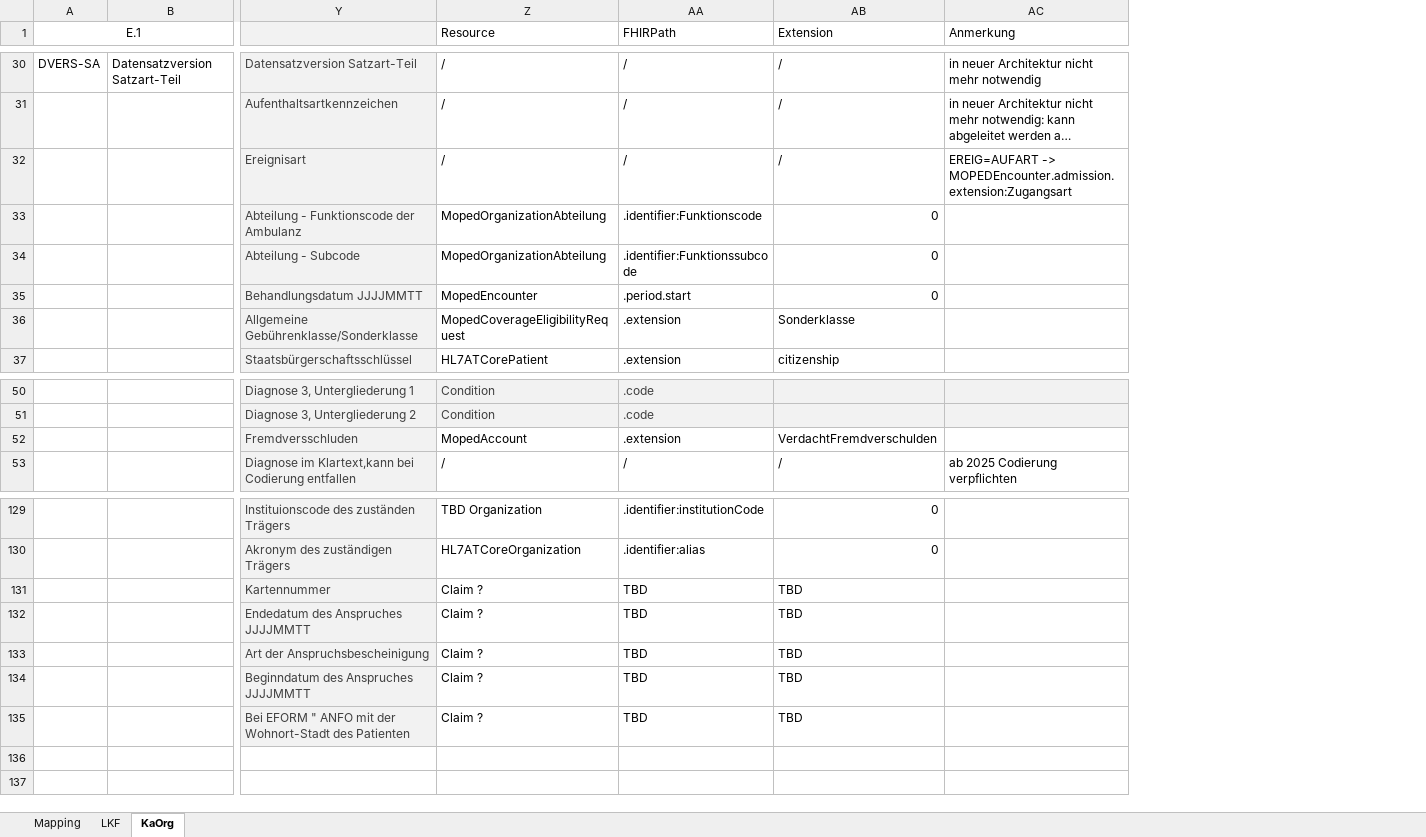
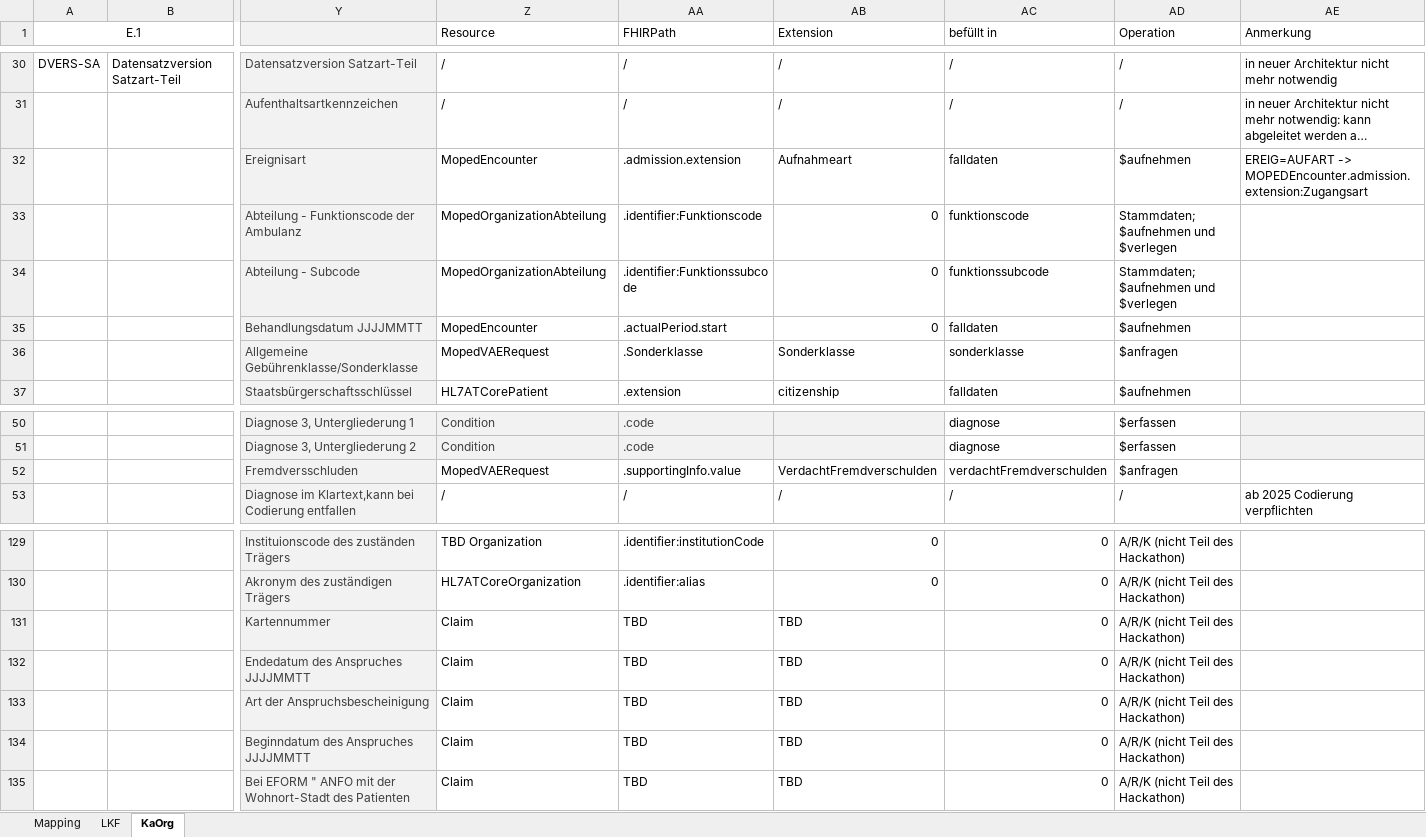
Before and after one commit to HL7Austria/ELGA-MOPED-R5, an Excel workbook: docs/FHIR_Mapping_for_IG.xlsx, sheet KaOrg, drawn as a sheet; only a part is shown, gaps mark what is left out; long unchanged cells end in …; values as stored, in another font and other column widths than the file's, no borders; the diff covers the shown part only; the diff names each change by its address in the sheet, - before the commit and + after, or states it on an @@ line.

```diff
--- a/docs/FHIR_Mapping_for_IG.xlsx (sheet KaOrg)
+++ b/docs/FHIR_Mapping_for_IG.xlsx (sheet KaOrg)
+column AC (befüllt in), rows 30-37: / | / | falldaten | funktionscode | funktionssubcode | falldaten | sonderklasse | falldaten; rows 50-53: diagnose | diagnose | verdachtFremdverschulden | /; rows 129-135: all 0
+column AD (Operation), rows 30-37: / | / | $aufnehmen | Stammdaten; $aufnehmen und $verlegen | Stammdaten; $aufnehmen und $verlegen | $aufnehmen | $anfragen | $aufnehmen; rows 50-53: $erfassen | $erfassen | $anfragen | /; rows 129-135: all A/R/K (nicht Teil des Hackathon)
-Z32 (Resource): /
+Z32 (Resource): MopedEncounter
-AA32 (FHIRPath): /
+AA32 (FHIRPath): .admission.extension
-AB32 (Extension): /
+AB32 (Extension): Aufnahmeart
-AA35 (FHIRPath): .period.start
+AA35 (FHIRPath): .actualPeriod.start
-Z36 (Resource): MopedCoverageEligibilityRequest
+Z36 (Resource): MopedVAERequest
-AA36 (FHIRPath): .extension
+AA36 (FHIRPath): .Sonderklasse
-Z52 (Resource): MopedAccount
+Z52 (Resource): MopedVAERequest
-AA52 (FHIRPath): .extension
+AA52 (FHIRPath): .supportingInfo.value
-Z131:Z135 (Resource): Claim ?
+Z131:Z135 (Resource): Claim
```
Also changed, not shown: 19 edited cells elsewhere in this sheet, sheet Mapping, sheet LKF, hidden cells, 9 other files.
